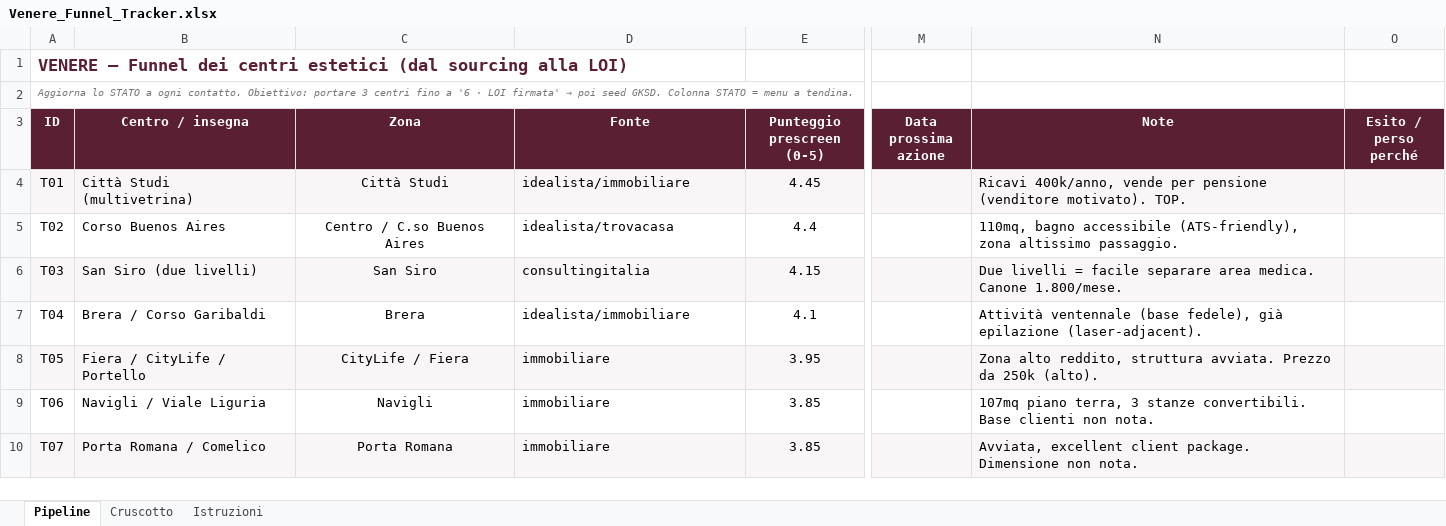
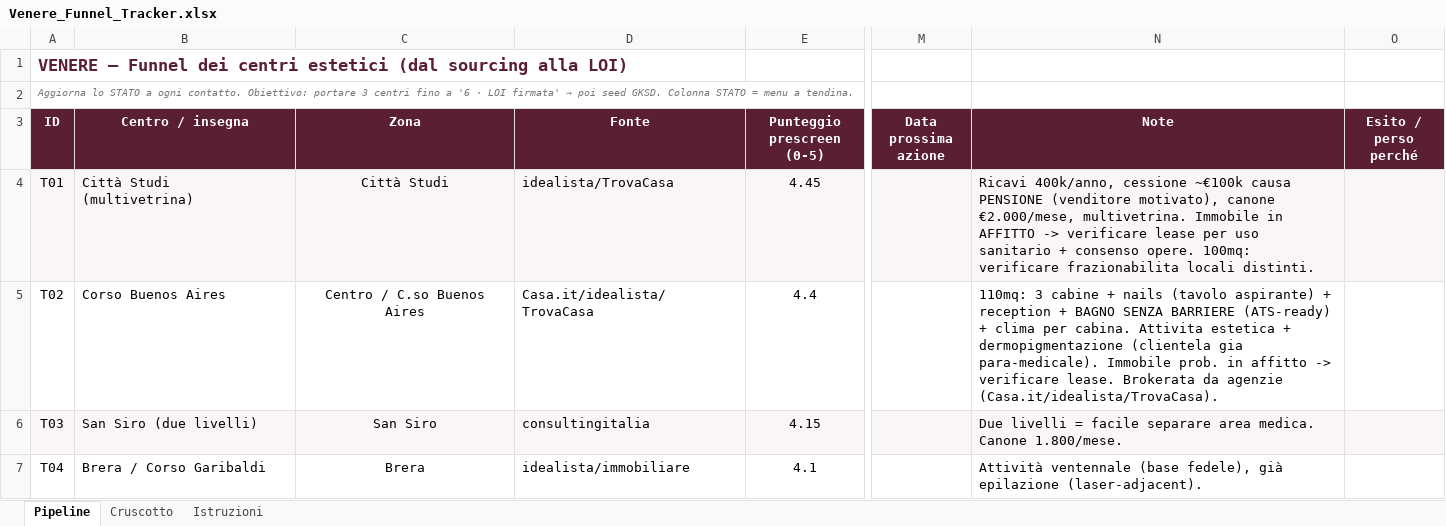
Before and after one commit to lucamartino-dev/Luca, an Excel workbook: Venere_Funnel_Tracker.xlsx, sheet Pipeline, drawn as a sheet; only a part is shown, gaps mark what is left out; the shorter side is filled out with more unchanged rows; values as stored, in another font and other column widths than the file's, no borders; the diff names each change by its address in the sheet, - before the commit and + after, or states it on an @@ line.

```diff
--- a/Venere_Funnel_Tracker.xlsx (sheet Pipeline)
+++ b/Venere_Funnel_Tracker.xlsx (sheet Pipeline)
-D4 (Fonte): idealista/immobiliare
+D4 (Fonte): idealista/TrovaCasa
-N4 (Note): Ricavi 400k/anno, vende per pensione (venditore motivato). TOP.
+N4 (Note): Ricavi 400k/anno, cessione ~€100k causa PENSIONE (venditore motivato), canone €2.000/mese, multivetrina. Immobile in AFFITTO -> verificare lease per uso sanitario + consenso opere. 100mq: verificare frazionabilita locali distinti.
-D5 (Fonte): idealista/trovacasa
+D5 (Fonte): Casa.it/idealista/TrovaCasa
-N5 (Note): 110mq, bagno accessibile (ATS-friendly), zona altissimo passaggio.
+N5 (Note): 110mq: 3 cabine + nails (tavolo aspirante) + reception + BAGNO SENZA BARRIERE (ATS-ready) + clima per cabina. Attivita estetica + dermopigmentazione (clientela gia para-medicale). Immobile prob. in affitto -> verificare lease. Brokerata da agenzie (Casa.it/idealista/TrovaCasa).
```
